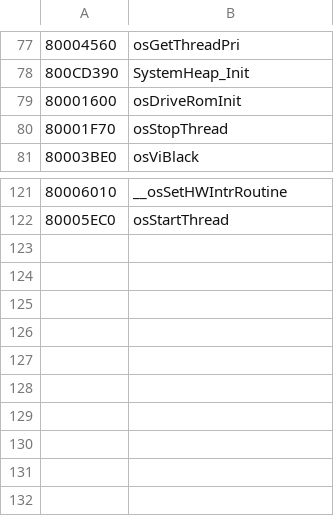
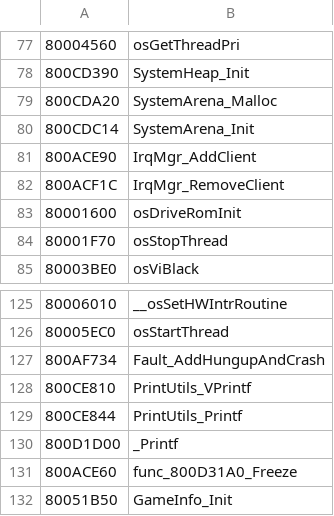
Before and after one commit to Decompollaborate/n64dd, a CSV file: oot/ne0/tables/functions.csv, drawn as a sheet; only a part is shown, gaps mark what is left out; the diff names each change by its address in the sheet, - before the commit and + after, or states it on an @@ line.

```diff
--- a/oot/ne0/tables/functions.csv
+++ b/oot/ne0/tables/functions.csv
+row 79: 800CDA20 | SystemArena_Malloc
+row 80: 800CDC14 | SystemArena_Init
+row 81: 800ACE90 | IrqMgr_AddClient
+row 82: 800ACF1C | IrqMgr_RemoveClient
+row 127: 800AF734 | Fault_AddHungupAndCrash
+row 128: 800CE810 | PrintUtils_VPrintf
+row 129: 800CE844 | PrintUtils_Printf
+row 130: 800D1D00 | _Printf
+row 131: 800ACE60 | func_800D31A0_Freeze
+row 132: 80051B50 | GameInfo_Init
```
Also changed, not shown: oot/tables/functions.csv, oot/tables/variables.csv, 4 other files.
